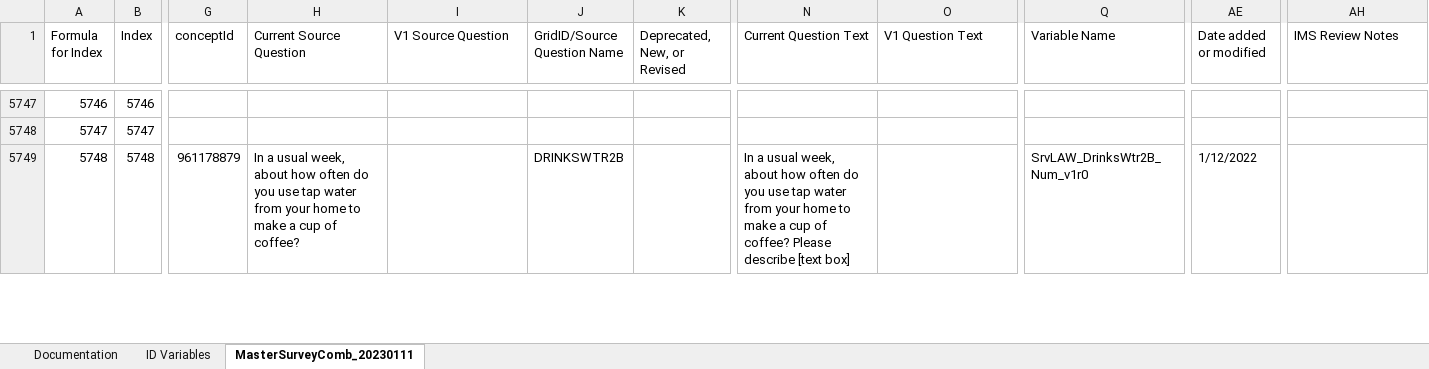
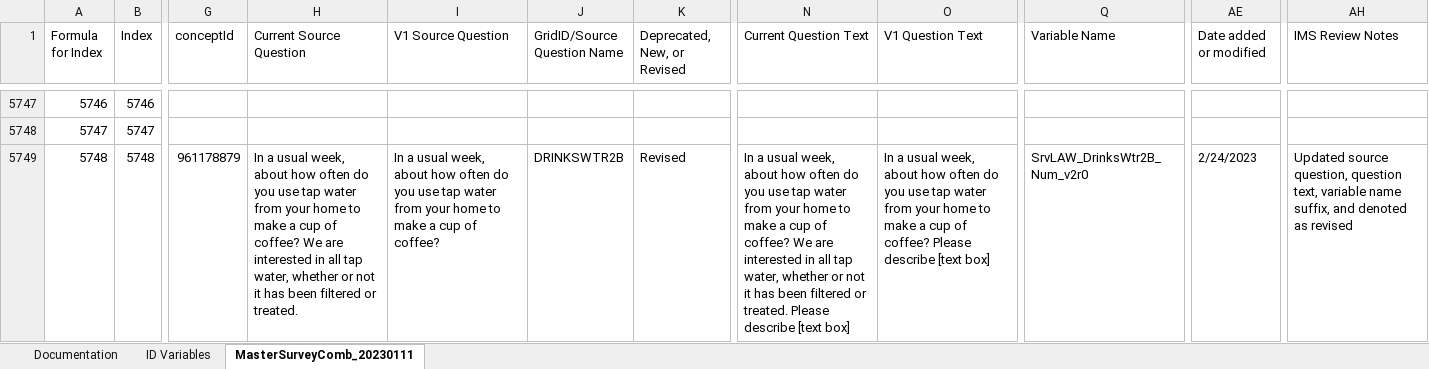
Before and after one commit to Analyticsphere/ConnectMasterAndSurveyCombinedDataDictionary, an Excel workbook: MasterSurveyComb_20220317.xlsx, sheet MasterSurveyComb_20230111, drawn as a sheet; only a part is shown, gaps mark what is left out; values as stored, in another font and other column widths than the file's, no cell formats; the diff covers the shown part only; the diff names each change by its address in the sheet, - before the commit and + after, or states it on an @@ line.

```diff
--- a/MasterSurveyComb_20220317.xlsx (sheet MasterSurveyComb_20230111)
+++ b/MasterSurveyComb_20220317.xlsx (sheet MasterSurveyComb_20230111)
-H5749 (Current Source Question): …of coffee?
+H5749 (Current Source Question): …of coffee? We are interested in all tap water, whether or not it has been filtered or treated.
-I5749 (V1 Source Question): (empty)
+I5749 (V1 Source Question): In a usual week, about how often do you use tap water from your home to make a cup of coffee?
-K5749 (Deprecated, New, or Revised): (empty)
+K5749 (Deprecated, New, or Revised): Revised
-N5749 (Current Question Text): …of coffee? Please describe…
+N5749 (Current Question Text): …of coffee? We are interested in all tap water, whether or not it has been filtered or treated. Please describe…
-O5749 (V1 Question Text): (empty)
+O5749 (V1 Question Text): In a usual week, about how often do you use tap water from your home to make a cup of coffee? Please describe [text box]
-Q5749 (Variable Name): SrvLAW_DrinksWtr2B_Num_v1r0
+Q5749 (Variable Name): SrvLAW_DrinksWtr2B_Num_v2r0
-AE5749 (Date added or modified): 1/12/2022
+AE5749 (Date added or modified): 2/24/2023
-AH5749 (IMS Review Notes): (empty)
+AH5749 (IMS Review Notes): Updated source question, question text, variable name suffix, and denoted as revised
```
Also changed, not shown: 117 edited cells elsewhere in this sheet, sheet Documentation, cell formats.
